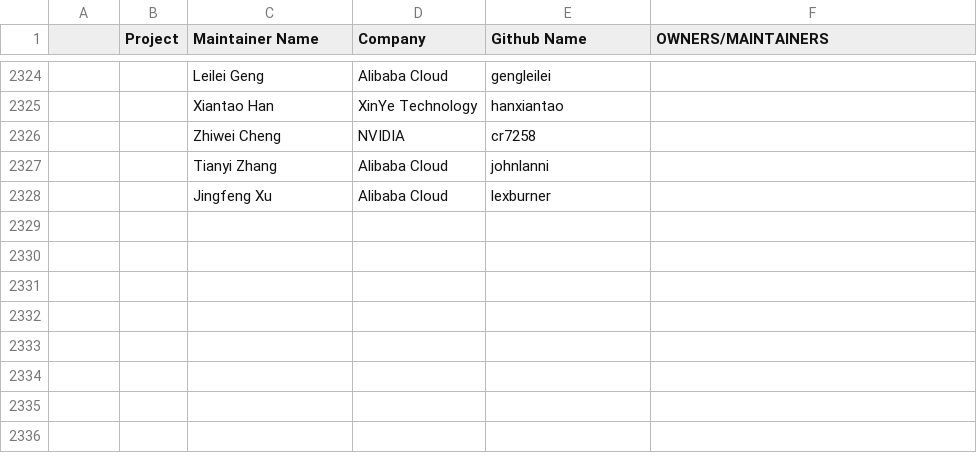
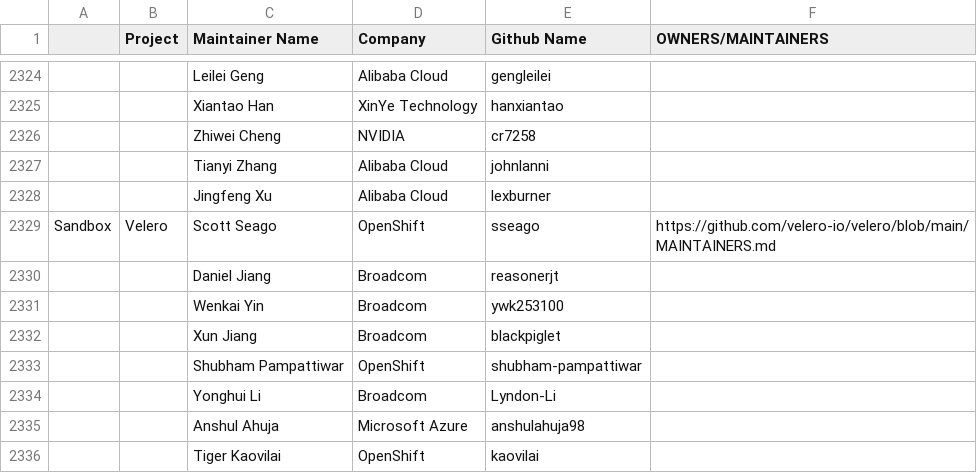
Before and after one commit to reasonerjt/foundation, a CSV file: project-maintainers.csv, drawn as a sheet; only a part is shown, gaps mark what is left out; the diff names each change by its address in the sheet, - before the commit and + after, or states it on an @@ line.

Commit message:
Velero project acceptance
Velero got accepted into Sandbox.  Project onboarding issue - https://github.com/cncf/sandbox/issues/473

Signed-off-by: Daniel Jiang <daniel.jiang@broadcom.com>

```diff
--- a/project-maintainers.csv
+++ b/project-maintainers.csv
+row 2329: Sandbox | Velero | Scott Seago | OpenShift | sseago | https://github.com/velero-io/velero/blob/main/MAINTAINERS.md
+row 2330:  |  | Daniel Jiang | Broadcom | reasonerjt
+row 2331:  |  | Wenkai Yin | Broadcom | ywk253100
+row 2332:  |  | Xun Jiang | Broadcom | blackpiglet
+row 2333:  |  | Shubham Pampattiwar | OpenShift | shubham-pampattiwar
+row 2334:  |  | Yonghui Li | Broadcom | Lyndon-Li
+row 2335:  |  | Anshul Ahuja | Microsoft Azure | anshulahuja98
+row 2336:  |  | Tiger Kaovilai | OpenShift | kaovilai
```
